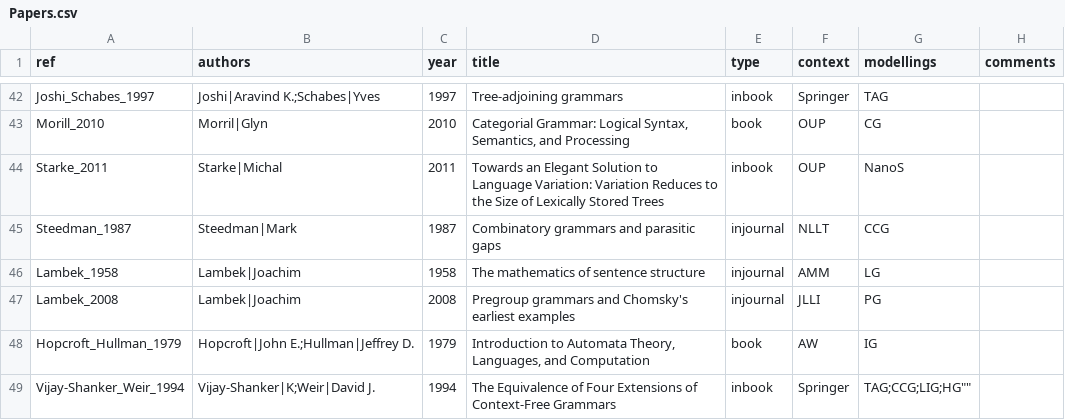
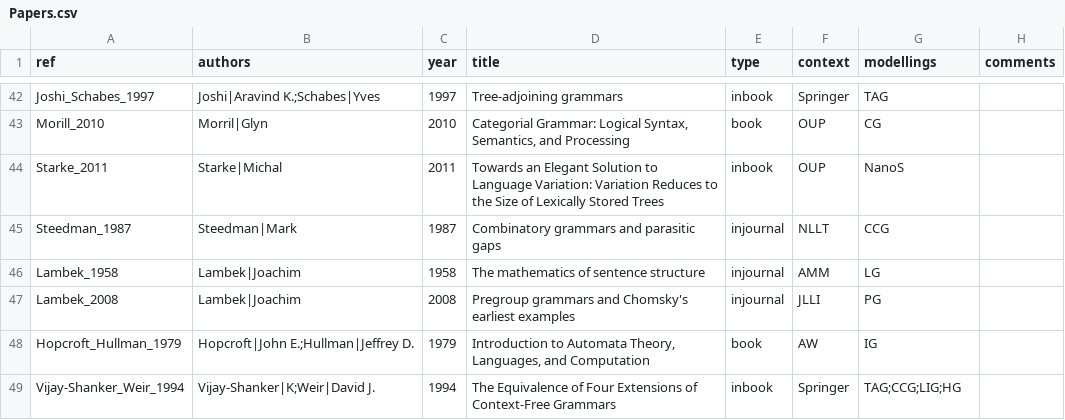
Before and after one commit to Valentin-D-Richard/CL-Benchmarking, a CSV file: Papers.csv, drawn as a sheet; only a part is shown, gaps mark what is left out.

Commit message:
Update Papers.csv

```diff
--- a/Papers.csv
+++ b/Papers.csv
@@ -48,2 +48,2 @@ Lambek_2008,Lambek|Joachim,2008,"Pregroup grammars and Chomsky's earliest exampl
 Hopcroft_Hullman_1979,Hopcroft|John E.;Hullman|Jeffrey D.,1979,"Introduction to Automata Theory, Languages, and Computation",book,AW,IG,""
-Vijay-Shanker_Weir_1994,Vijay-Shanker|K;Weir|David J.,1994,"The Equivalence of Four Extensions of Context-Free Grammars",inbook,Springer,TAG;CCG;LIG;HG""
+Vijay-Shanker_Weir_1994,Vijay-Shanker|K;Weir|David J.,1994,"The Equivalence of Four Extensions of Context-Free Grammars",inbook,Springer,TAG;CCG;LIG;HG,""
```
